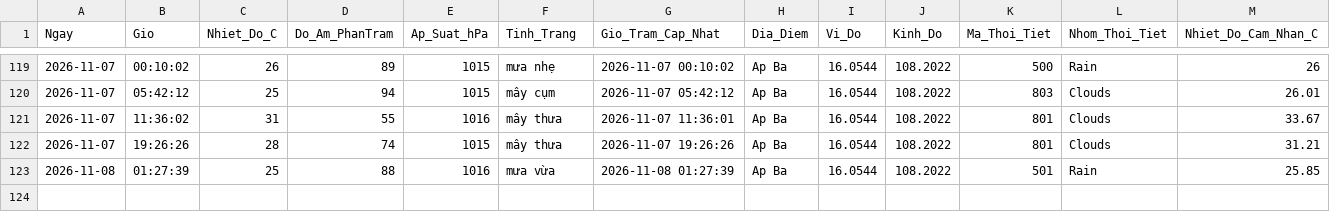
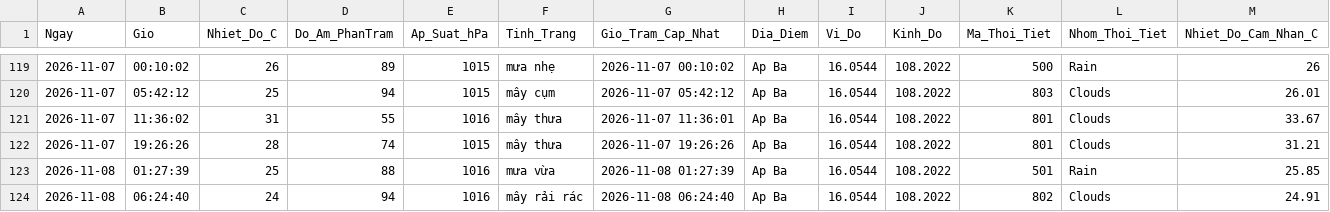
Before and after one commit to Ba-Phu06/ThoiTiet, a CSV file: Database_ThoiTiet.csv, drawn as a sheet; only a part is shown, gaps mark what is left out; rows hold the shown columns only; the diff names each change by its address in the sheet, - before the commit and + after, or states it on an @@ line.

```diff
--- a/Database_ThoiTiet.csv
+++ b/Database_ThoiTiet.csv
+row 124: 2026-11-08 | 06:24:40 | 24 | 94 | 1016 | mây rải rác | 2026-11-08 06:24:40 | Ap Ba | 16.0544 | 108.2022 | 802 | Clouds | 24.91
```
